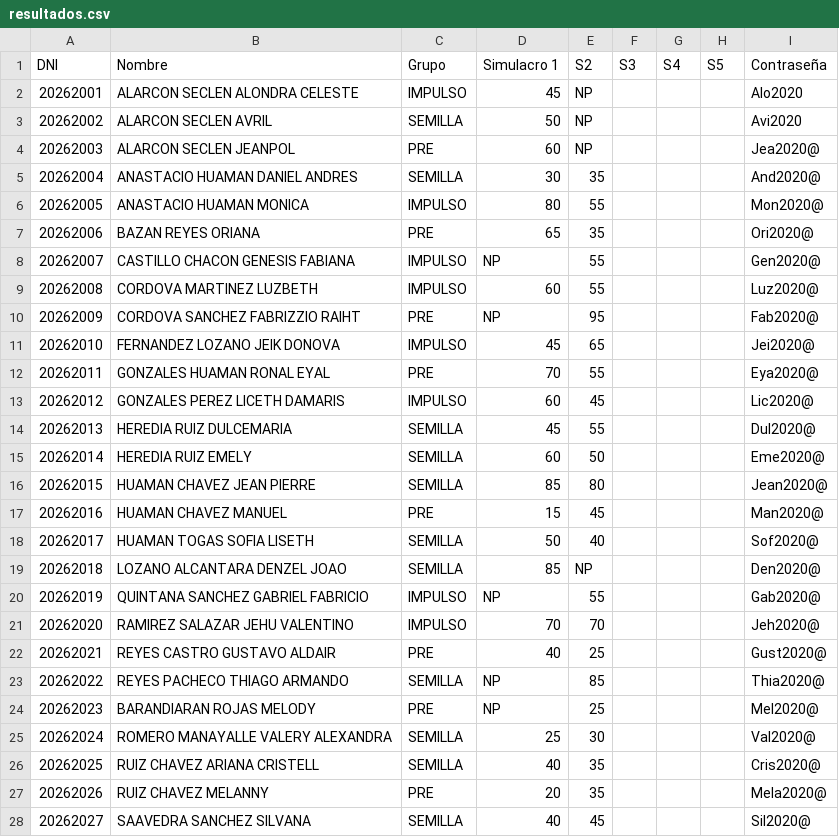
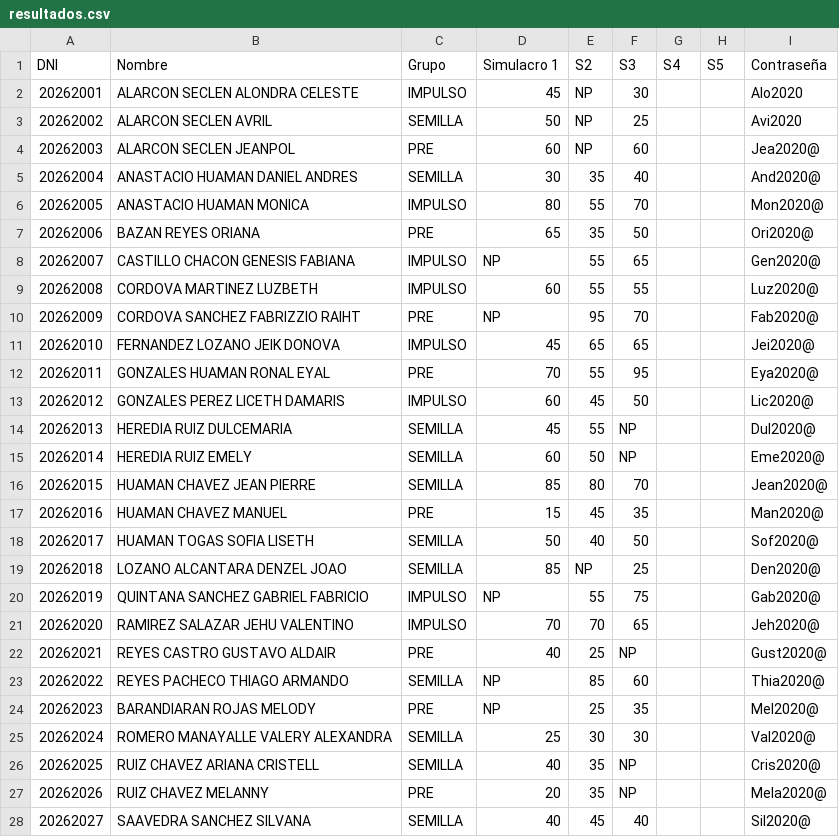
Before and after one commit to academicosmir2-dot/mir2-web, a CSV file: resultados.csv, drawn as a sheet; only a part is shown; the diff covers the shown part only; the diff names each change by its address in the sheet, - before the commit and + after, or states it on an @@ line.

Commit message:
Update resultados.csv

```diff
--- a/resultados.csv
+++ b/resultados.csv
-F2 (S3): (empty)
+F2 (S3): 30
-F3 (S3): (empty)
+F3 (S3): 25
-F4 (S3): (empty)
+F4 (S3): 60
-F5 (S3): (empty)
+F5 (S3): 40
-F6 (S3): (empty)
+F6 (S3): 70
-F7 (S3): (empty)
+F7 (S3): 50
-F8 (S3): (empty)
+F8 (S3): 65
-F9 (S3): (empty)
+F9 (S3): 55
-F10 (S3): (empty)
+F10 (S3): 70
-F11 (S3): (empty)
+F11 (S3): 65
-F12 (S3): (empty)
+F12 (S3): 95
-F13 (S3): (empty)
+F13 (S3): 50
-F14:F15 (S3): (empty)
+F14:F15 (S3): NP
-F16 (S3): (empty)
+F16 (S3): 70
-F17 (S3): (empty)
+F17 (S3): 35
-F18 (S3): (empty)
+F18 (S3): 50
-F19 (S3): (empty)
+F19 (S3): 25
-F20 (S3): (empty)
+F20 (S3): 75
-F21 (S3): (empty)
+F21 (S3): 65
-F22 (S3): (empty)
+F22 (S3): NP
-F23 (S3): (empty)
+F23 (S3): 60
-F24 (S3): (empty)
+F24 (S3): 35
-F25 (S3): (empty)
+F25 (S3): 30
-F26:F27 (S3): (empty)
+F26:F27 (S3): NP
-F28 (S3): (empty)
+F28 (S3): 40
```
Also changed, not shown: 5 edited cells elsewhere in this file.
